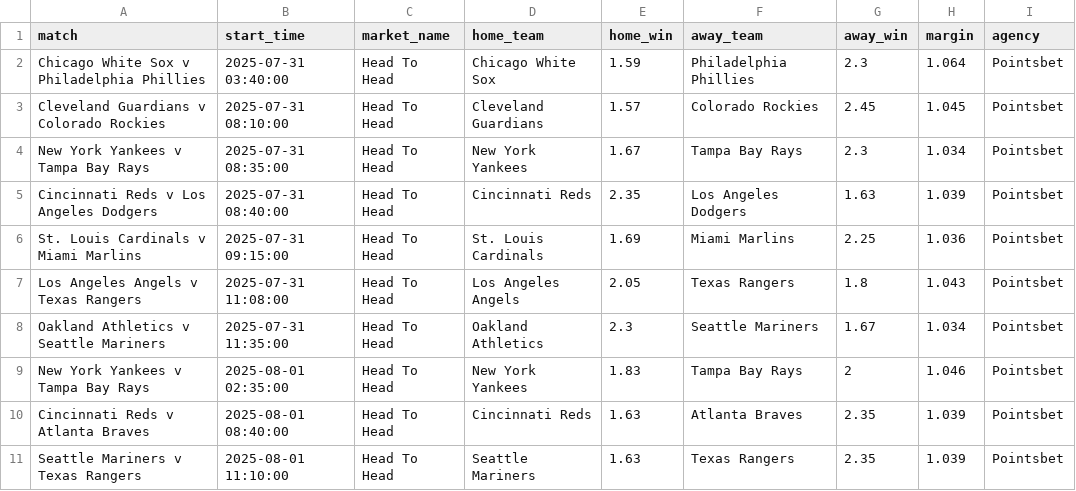
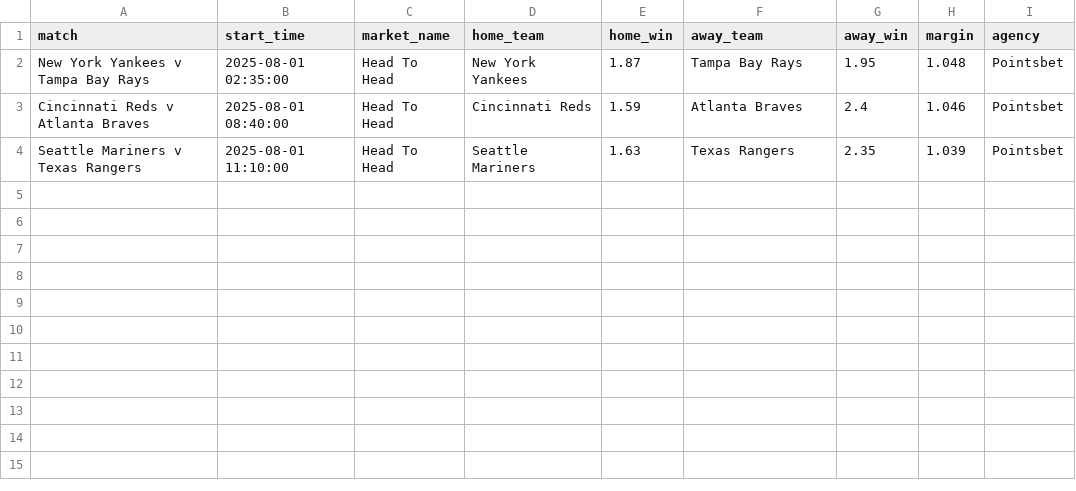
Before and after one commit to jamesbrown1417/MLB, a CSV file: Data/scraped_odds/pointsbet_h2h.csv, drawn as a sheet.

```diff
--- a/Data/scraped_odds/pointsbet_h2h.csv
+++ b/Data/scraped_odds/pointsbet_h2h.csv
@@ -1,11 +1,4 @@
 match,start_time,market_name,home_team,home_win,away_team,away_win,margin,agency
-Chicago White Sox v Philadelphia Phillies,2025-07-31 03:40:00,Head To Head,Chicago White Sox,1.59,Philadelphia Phillies,2.3,1.064,Pointsbet
-Cleveland Guardians v Colorado Rockies,2025-07-31 08:10:00,Head To Head,Cleveland Guardians,1.57,Colorado Rockies,2.45,1.045,Pointsbet
-New York Yankees v Tampa Bay Rays,2025-07-31 08:35:00,Head To Head,New York Yankees,1.67,Tampa Bay Rays,2.3,1.034,Pointsbet
-Cincinnati Reds v Los Angeles Dodgers,2025-07-31 08:40:00,Head To Head,Cincinnati Reds,2.35,Los Angeles Dodgers,1.63,1.039,Pointsbet
-St. Louis Cardinals v Miami Marlins,2025-07-31 09:15:00,Head To Head,St. Louis Cardinals,1.69,Miami Marlins,2.25,1.036,Pointsbet
-Los Angeles Angels v Texas Rangers,2025-07-31 11:08:00,Head To Head,Los Angeles Angels,2.05,Texas Rangers,1.8,1.043,Pointsbet
-Oakland Athletics v Seattle Mariners,2025-07-31 11:35:00,Head To Head,Oakland Athletics,2.3,Seattle Mariners,1.67,1.034,Pointsbet
-New York Yankees v Tampa Bay Rays,2025-08-01 02:35:00,Head To Head,New York Yankees,1.83,Tampa Bay Rays,2,1.046,Pointsbet
-Cincinnati Reds v Atlanta Braves,2025-08-01 08:40:00,Head To Head,Cincinnati Reds,1.63,Atlanta Braves,2.35,1.039,Pointsbet
+New York Yankees v Tampa Bay Rays,2025-08-01 02:35:00,Head To Head,New York Yankees,1.87,Tampa Bay Rays,1.95,1.048,Pointsbet
+Cincinnati Reds v Atlanta Braves,2025-08-01 08:40:00,Head To Head,Cincinnati Reds,1.59,Atlanta Braves,2.4,1.046,Pointsbet
 Seattle Mariners v Texas Rangers,2025-08-01 11:10:00,Head To Head,Seattle Mariners,1.63,Texas Rangers,2.35,1.039,Pointsbet
```
Also changed, not shown: Data/scraped_odds/neds_pitcher_strikeouts.csv, Data/scraped_odds/sportsbet_total_runs.csv, 56 other files.
